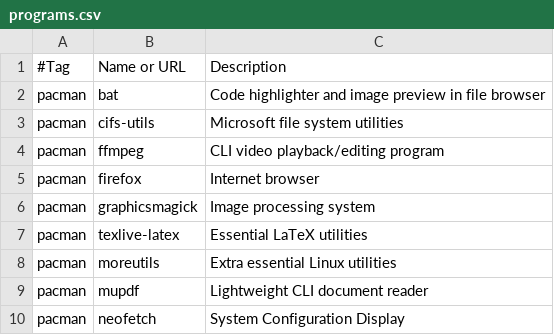
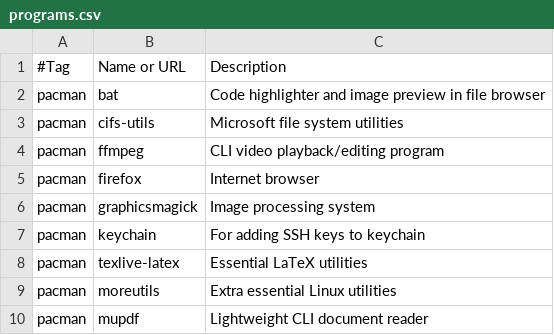
Before and after one commit to Filpill/archrice, a CSV file: programs.csv, drawn as a sheet; only a part is shown; the shorter side is filled out with more unchanged rows.

Commit message:
added keychain to prog list

```diff
--- a/programs.csv
+++ b/programs.csv
@@ -6,2 +6,3 @@ pacman;     firefox;                                     "Internet browser"
 pacman;     graphicsmagick;                              "Image processing system"
+pacman;     keychain;                                    "For adding SSH keys to keychain"
 pacman;     texlive-latex;                               "Essential LaTeX utilities"
```
